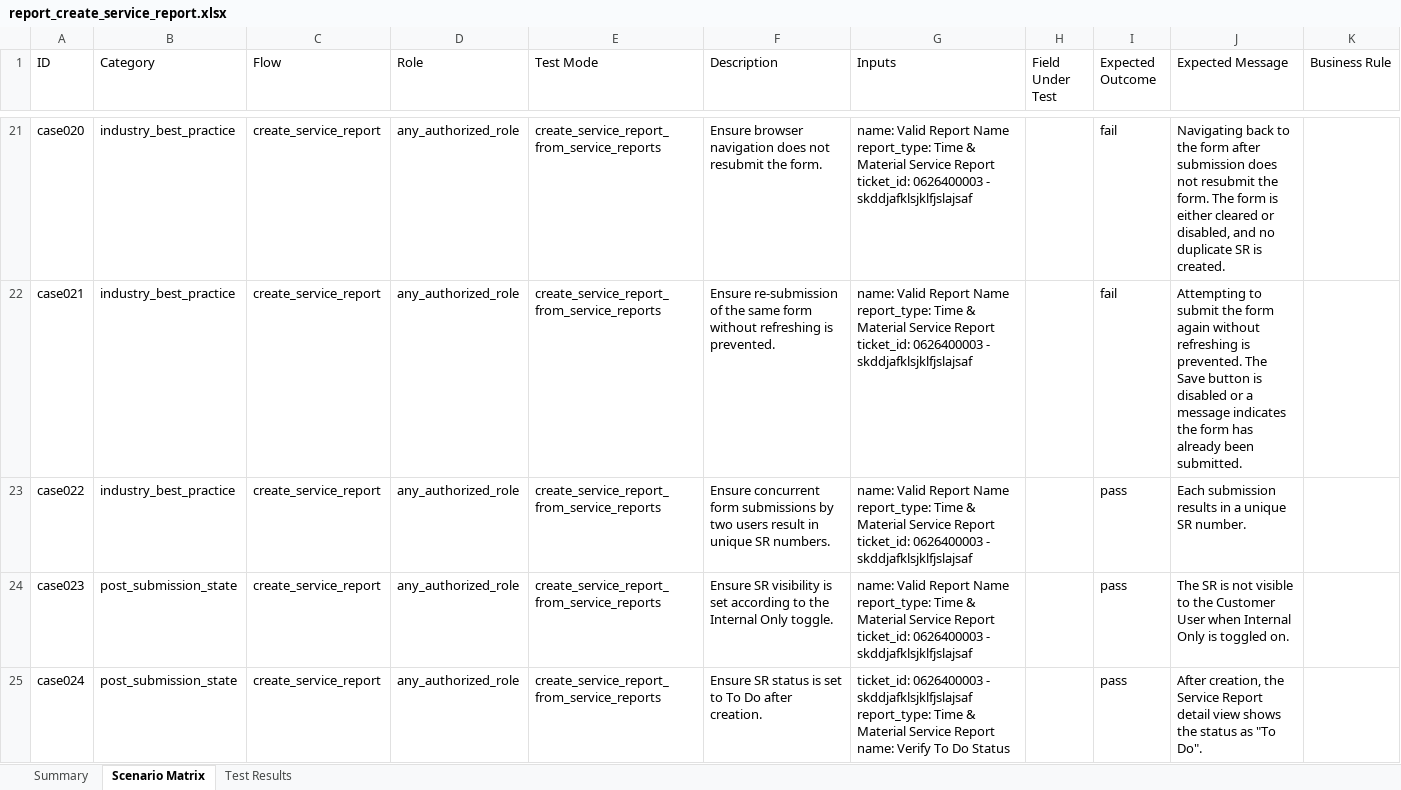
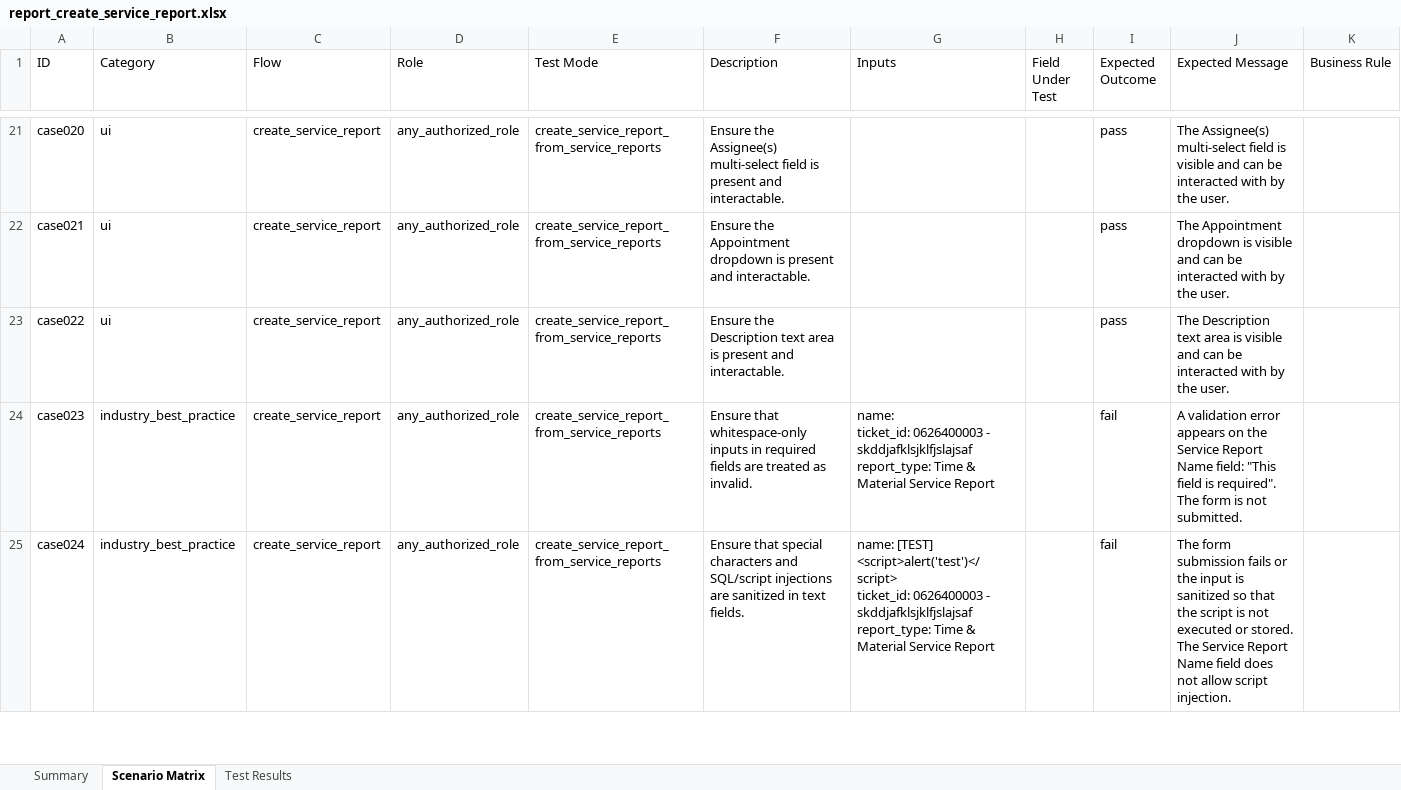
Before and after one commit to trainee1-ithena/testing-automation, an Excel workbook: report_create_service_report.xlsx, sheet Scenario Matrix, drawn as a sheet; only a part is shown, gaps mark what is left out; values as stored, in another font and other column widths than the file's, no cell formats; ↵ is a line break in a cell; the diff covers the shown part only; the diff names each change by its address in the sheet, - before the commit and + after, or states it on an @@ line.

Commit message:
feat: fixed most issues in report

```diff
--- a/report_create_service_report.xlsx (sheet Scenario Matrix)
+++ b/report_create_service_report.xlsx (sheet Scenario Matrix)
-B21:B23 (Category): industry_best_practice
+B21:B23 (Category): ui
-F21 (Description): Ensure browser navigation does not resubmit the form.
+F21 (Description): Ensure the Assignee(s) multi-select field is present and interactable.
-G21:G23 (Inputs): name: Valid Report Name ↵ report_type: Time & Material Service Report ↵ ticket_id: 0626400003 - skddjafklsjklfjslajsaf
+G21:G23 (Inputs): (empty)
-I21:I22 (Expected Outcome): fail
+I21:I22 (Expected Outcome): pass
-J21 (Expected Message): Navigating back to the form after submission does not resubmit the form. The form is either cleared or disabled, and no duplicate SR is created.
+J21 (Expected Message): The Assignee(s) multi-select field is visible and can be interacted with by the user.
-F22 (Description): Ensure re-submission of the same form without refreshing is prevented.
+F22 (Description): Ensure the Appointment dropdown is present and interactable.
-J22 (Expected Message): Attempting to submit the form again without refreshing is prevented. The Save button is disabled or a message indicates the form has already been submitted.
+J22 (Expected Message): The Appointment dropdown is visible and can be interacted with by the user.
-F23 (Description): Ensure concurrent form submissions by two users result in unique SR numbers.
+F23 (Description): Ensure the Description text area is present and interactable.
-J23 (Expected Message): Each submission results in a unique SR number.
+J23 (Expected Message): The Description text area is visible and can be interacted with by the user.
-B24:B25 (Category): post_submission_state
+B24:B25 (Category): industry_best_practice
-F24 (Description): Ensure SR visibility is set according to the Internal Only toggle.
+F24 (Description): Ensure that whitespace-only inputs in required fields are treated as invalid.
-G24 (Inputs): name: Valid Report Name ↵ report_type: Time & Material Service Report ↵ ticket_id: 0626400003 - skddjafklsjklfjslajsaf
+G24 (Inputs): name: ↵ ticket_id: 0626400003 - skddjafklsjklfjslajsaf ↵ report_type: Time & Material Service Report
-I24:I25 (Expected Outcome): pass
+I24:I25 (Expected Outcome): fail
-J24 (Expected Message): The SR is not visible to the Customer User when Internal Only is toggled on.
+J24 (Expected Message): A validation error appears on the Service Report Name field: "This field is required". The form is not submitted.
-F25 (Description): Ensure SR status is set to To Do after creation.
+F25 (Description): Ensure that special characters and SQL/script injections are sanitized in text fields.
-G25 (Inputs): ticket_id: 0626400003 - skddjafklsjklfjslajsaf ↵ report_type: Time & Material Service Report ↵ name: Verify To Do Status
+G25 (Inputs): name: [TEST] <script>alert('test')</script> ↵ ticket_id: 0626400003 - skddjafklsjklfjslajsaf ↵ report_type: Time & Material Service Report
-J25 (Expected Message): After creation, the Service Report detail view shows the status as "To Do".
+J25 (Expected Message): The form submission fails or the input is sanitized so that the script is not executed or stored. The Service Report Name field does not allow script injection.
```
Also changed, not shown: 5 added rows and 313 edited cells elsewhere in this sheet, sheet Test Results, sheet Summary, cell formats, 45 other files.
